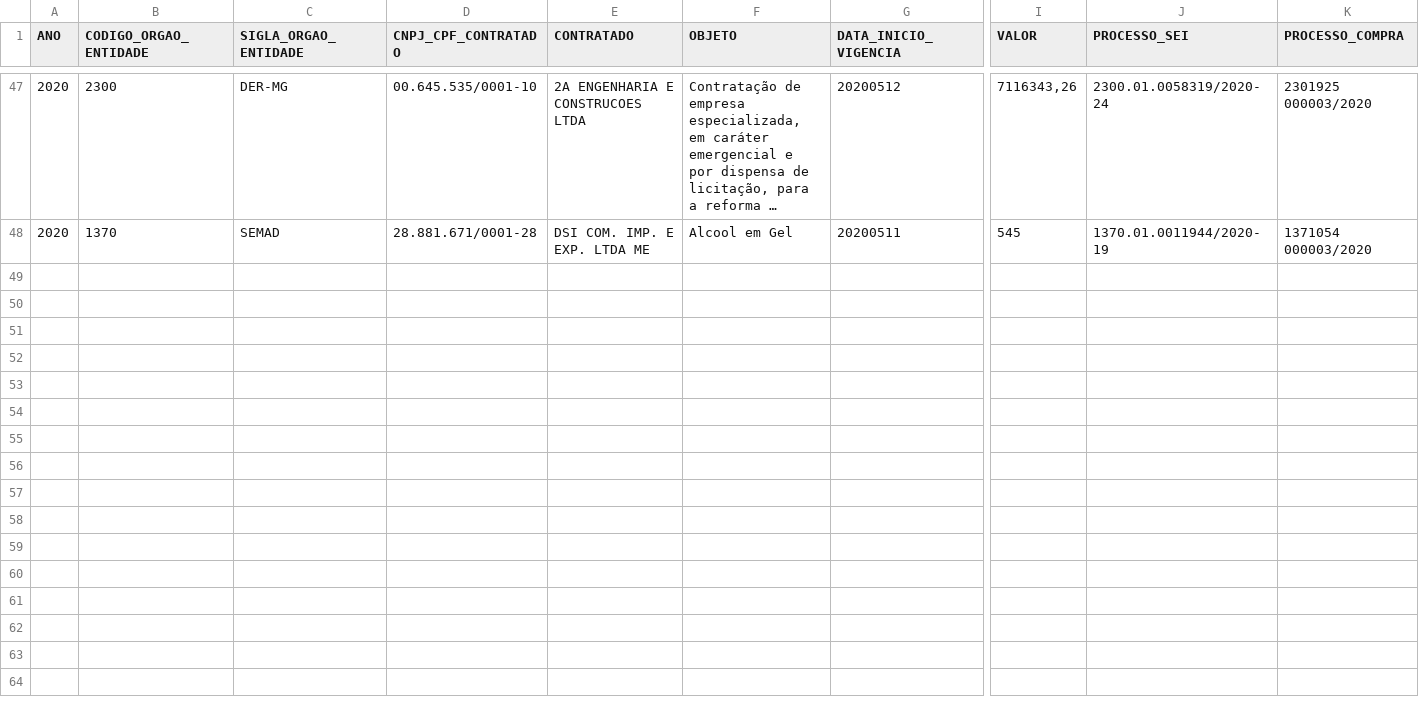
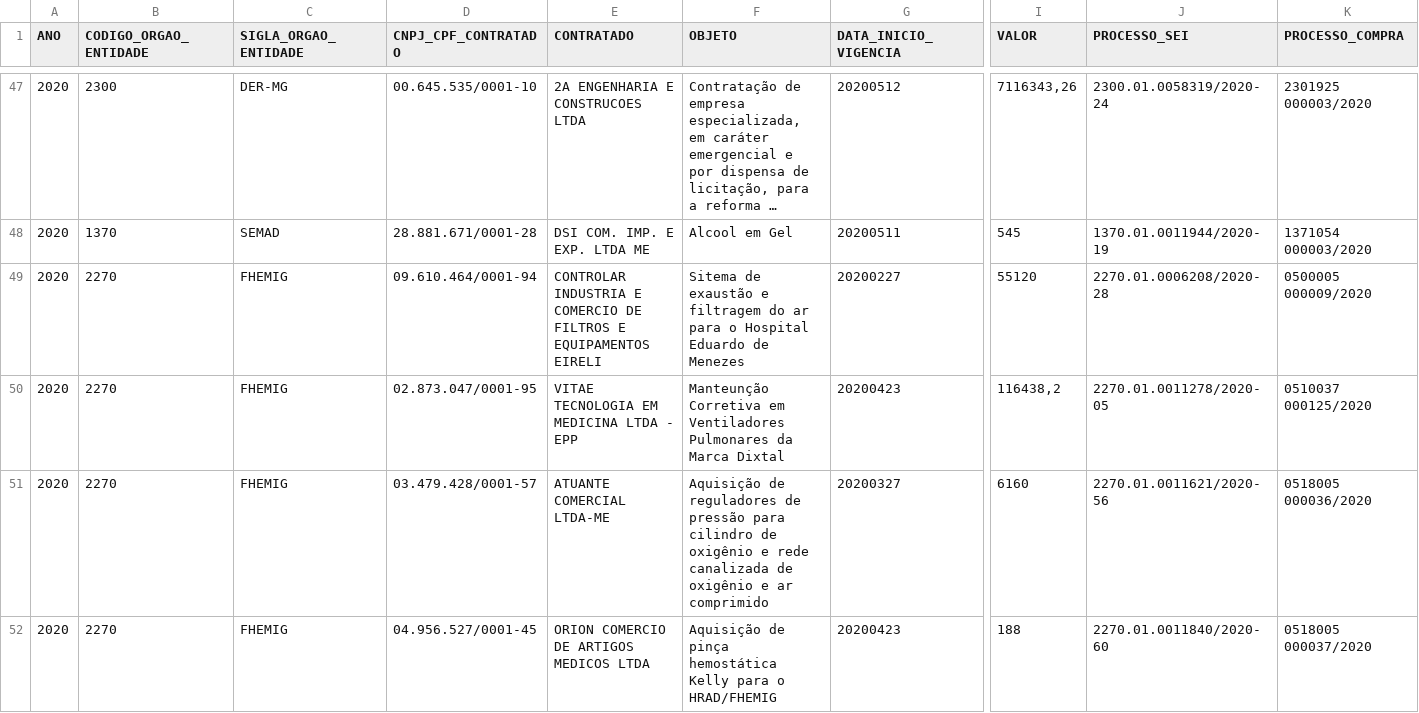
Before and after one commit to transparencia-mg/inventario-de-dados, a CSV file: contratacoes-covid19/contratacaocoronavirus.csv, drawn as a sheet; only a part is shown, gaps mark what is left out; long unchanged cells end in …; rows hold the shown columns only; the diff names each change by its address in the sheet, - before the commit and + after, or states it on an @@ line.

Commit message:
Inclui processos da FHEMIG

```diff
--- a/contratacoes-covid19/contratacaocoronavirus.csv
+++ b/contratacoes-covid19/contratacaocoronavirus.csv
+row 49: 2020 | 2270 | FHEMIG | 09.610.464/0001-94 | CONTROLAR INDUSTRIA E COMERCIO DE FILTROS E EQUIPAMENTOS EIRELI | Sitema de exaustão e filtragem do ar para o Hospital Eduardo de Menezes | 20200227 | 55120 | 2270.01.0006208/2020-28 | 0500005 000009/2020
+row 50: 2020 | 2270 | FHEMIG | 02.873.047/0001-95 | VITAE TECNOLOGIA EM MEDICINA LTDA - EPP | Manteunção Corretiva em Ventiladores Pulmonares da Marca Dixtal | 20200423 | 116438,2 | 2270.01.0011278/2020-05 | 0510037 000125/2020
+row 51: 2020 | 2270 | FHEMIG | 03.479.428/0001-57 | ATUANTE COMERCIAL LTDA-ME | Aquisição de reguladores de pressão para cilindro de oxigênio e rede canalizada de oxigênio e ar comprimido | 20200327 | 6160 | 2270.01.0011621/2020-56 | 0518005 000036/2020
+row 52: 2020 | 2270 | FHEMIG | 04.956.527/0001-45 | ORION COMERCIO DE ARTIGOS MEDICOS LTDA | Aquisição de pinça hemostática Kelly para o HRAD/FHEMIG | 20200423 | 188 | 2270.01.0011840/2020-60 | 0518005 000037/2020
```
Also changed, not shown: contratacoes-covid19/contratacaocoronavirus-evidencias.csv.
